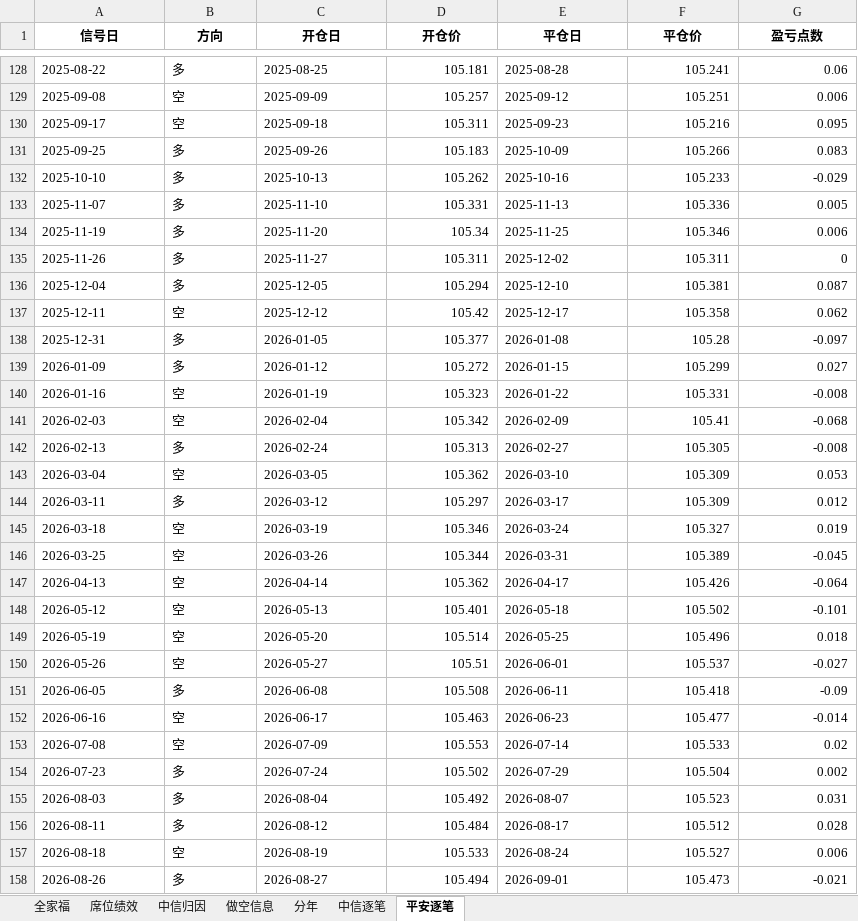
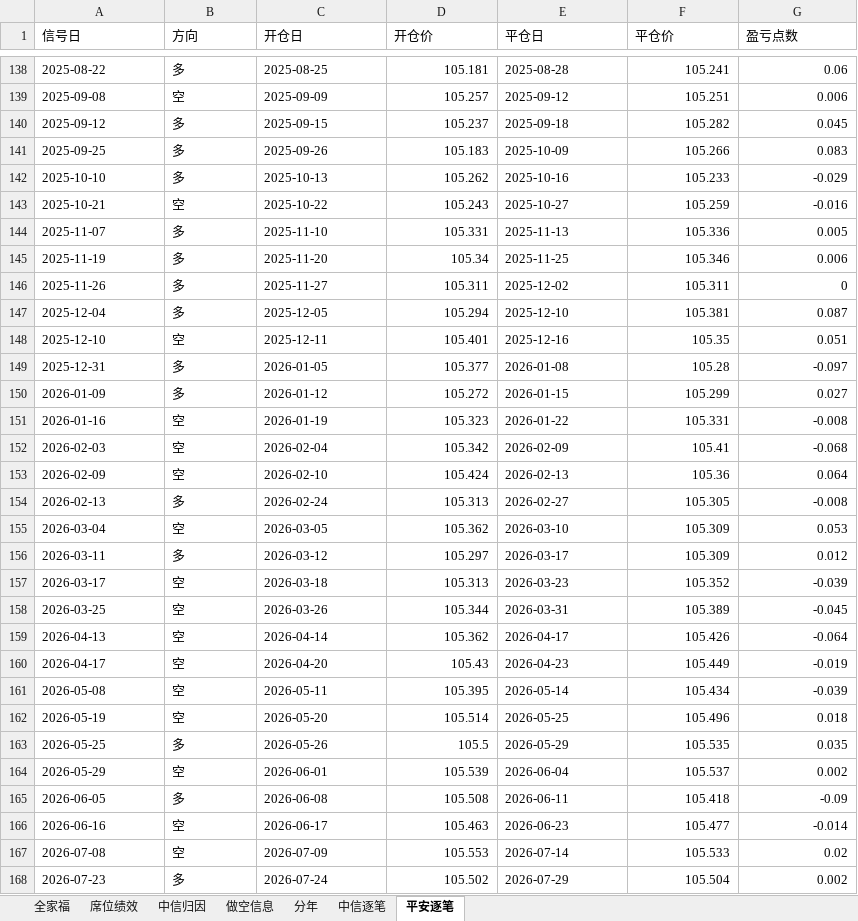
Before and after one commit to Ericshunjian/ficc-dashboard, an Excel workbook: research/ts-spider/TS_席位对比_明细.xlsx, sheet 平安逐笔, drawn as a sheet; only a part is shown, gaps mark what is left out; the shorter side is filled out with more unchanged rows; values as stored, in another font and other column widths than the file's, no borders; removed rows and columns are numbered as before the commit, all else as after; the diff covers the shown part only; the diff names each change by its address in the sheet, - before the commit and + after, or states it on an @@ line.

```diff
--- a/research/ts-spider/TS_席位对比_明细.xlsx (sheet 平安逐笔)
+++ b/research/ts-spider/TS_席位对比_明细.xlsx (sheet 平安逐笔)
@@ A1:G1 bold: on → off, alignment: center → left @@
-row 130: 2025-09-17 | 空 | 2025-09-18 | 105.311 | 2025-09-23 | 105.216 | 0.095
+row 140: 2025-09-12 | 多 | 2025-09-15 | 105.237 | 2025-09-18 | 105.282 | 0.045
+row 143: 2025-10-21 | 空 | 2025-10-22 | 105.243 | 2025-10-27 | 105.259 | -0.016
-row 137: 2025-12-11 | 空 | 2025-12-12 | 105.42 | 2025-12-17 | 105.358 | 0.062
+row 148: 2025-12-10 | 空 | 2025-12-11 | 105.401 | 2025-12-16 | 105.35 | 0.051
+row 153: 2026-02-09 | 空 | 2026-02-10 | 105.424 | 2026-02-13 | 105.36 | 0.064
-row 145: 2026-03-18 | 空 | 2026-03-19 | 105.346 | 2026-03-24 | 105.327 | 0.019
+row 157: 2026-03-17 | 空 | 2026-03-18 | 105.313 | 2026-03-23 | 105.352 | -0.039
-row 148: 2026-05-12 | 空 | 2026-05-13 | 105.401 | 2026-05-18 | 105.502 | -0.101
+row 160: 2026-04-17 | 空 | 2026-04-20 | 105.43 | 2026-04-23 | 105.449 | -0.019
+row 161: 2026-05-08 | 空 | 2026-05-11 | 105.395 | 2026-05-14 | 105.434 | -0.039
-row 150: 2026-05-26 | 空 | 2026-05-27 | 105.51 | 2026-06-01 | 105.537 | -0.027
+row 163: 2026-05-25 | 多 | 2026-05-26 | 105.5 | 2026-05-29 | 105.535 | 0.035
+row 164: 2026-05-29 | 空 | 2026-06-01 | 105.539 | 2026-06-04 | 105.537 | 0.002
```
Also changed, not shown: 34 added rows, 23 removed rows and 5 edited cells elsewhere in this sheet, sheet 席位绩效, sheet 中信逐笔, sheet 分年, sheet 全家福, sheet 中信归因, sheet 做空信息, research/ts-spider/TS_平安净多策略_明细.xlsx, research/ts-spider/TS_平安纯多头_明细.xlsx, 41 other files.
